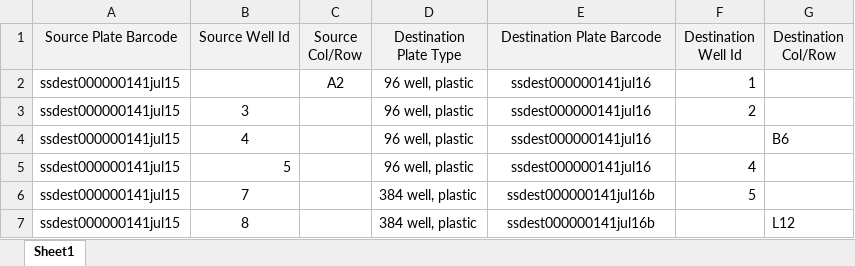
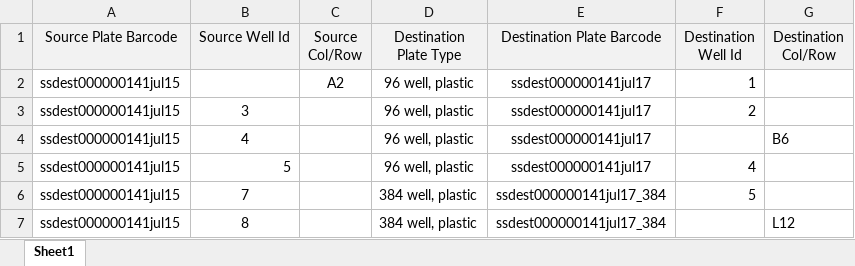
Before and after one commit to twist-jenkins/Sample_Tracker, an Excel workbook: sampledata/sampleTransferJul17.xlsx, sheet Sheet1, drawn as a sheet; values as stored, in another font and other column widths than the file's, no borders; the diff names each change by its address in the sheet, - before the commit and + after, or states it on an @@ line.

```diff
--- a/sampledata/sampleTransferJul17.xlsx (sheet Sheet1)
+++ b/sampledata/sampleTransferJul17.xlsx (sheet Sheet1)
-E2:E5 (Destination Plate Barcode): ssdest000000141jul16
+E2:E5 (Destination Plate Barcode): ssdest000000141jul17
-E6:E7 (Destination Plate Barcode): ssdest000000141jul16b
+E6:E7 (Destination Plate Barcode): ssdest000000141jul17_384
```
Also changed, not shown: 3 other files.
